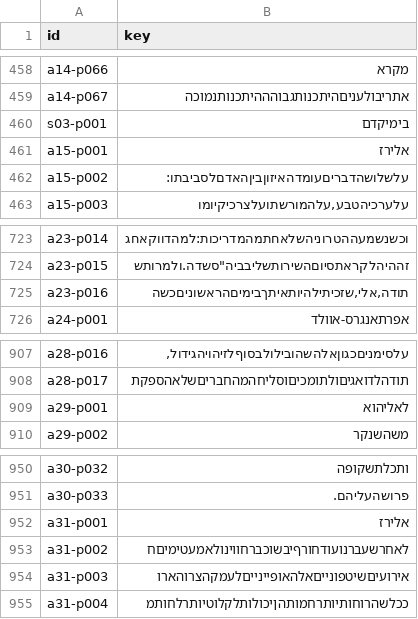
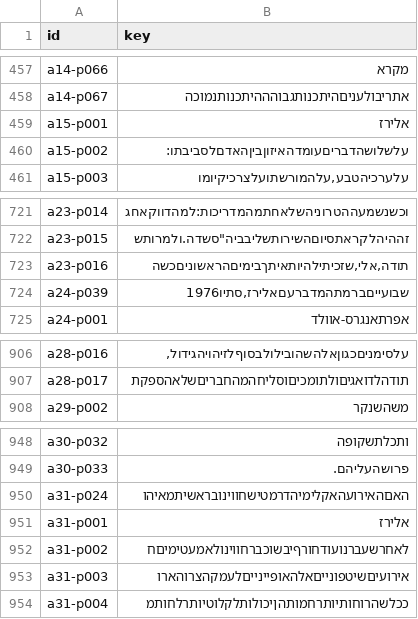
Before and after one commit to Yarden-zamir/epub-web-edition, a CSV file: books/eli-raz/ids.csv, drawn as a sheet; only a part is shown, gaps mark what is left out; the diff covers the shown part only.

```diff
--- a/books/eli-raz/ids.csv
+++ b/books/eli-raz/ids.csv
@@ -459,3 +458,2 @@ a14-p066,מקרא
 a14-p067,אתריבולעניםהיתכנותגבוהההיתכנותנמוכה
-s03-p001,בימיקדם
 a15-p001,אלירז
@@ -725,2 +723,3 @@ a23-p015,"זההיהלקראתסיוםהשירותשליבביה""סשדה.ול
 a23-p016,"תודה,אלי,שזכיתילהיותאיתךבימיםהראשוניםכשה"
+a24-p039,"שבועייםברמתהמדברעםאלירז,סתיו1976"
 a24-p001,אפרתאנגרס-אוולד
@@ -908,3 +907,2 @@ a28-p016,"עלסימניםכגוןאלהשהובילולבסוףלזיהויהג
 a28-p017,תודהלדואגיםולתומכיםוסליחהמהחבריםשלאהספקת
-a29-p001,לאליהוא
 a29-p002,משהשנקר
@@ -951,2 +949,3 @@ a30-p032,ותכלתשקופה
 a30-p033,פרושהעליהם.
+a31-p024,האםהאירועהאקלימיהדרמטישחווינובראשיתמאיהו
 a31-p001,אלירז
```
Also changed, not shown: 2 added rows, 3 removed rows and 1 edited cell elsewhere in this file, books/eli-raz/id-moves.csv, books/eli-raz/inventory-release/pages.csv, 7 other files.
